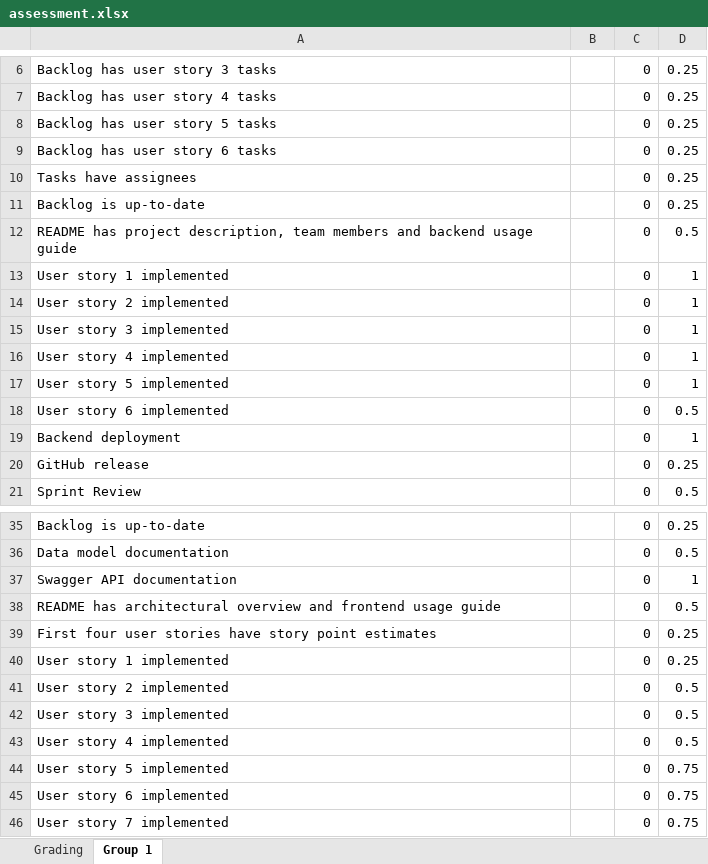
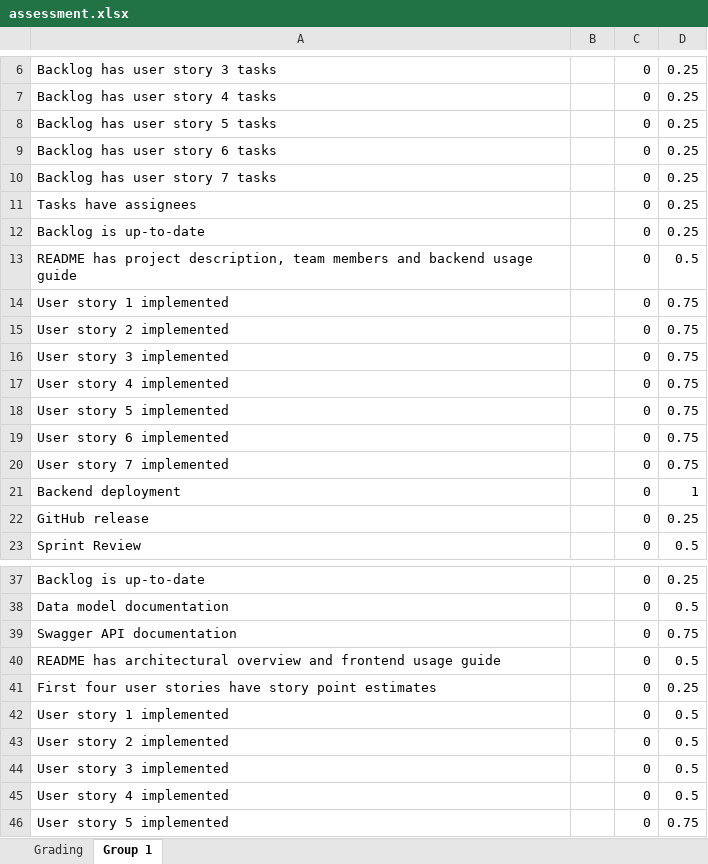
Before and after one commit to software-development-project-1/software-development-project-1.github.io, an Excel workbook: teacher/assessment.xlsx, sheet Group 1, drawn as a sheet; only a part is shown, gaps mark what is left out; the shorter side is filled out with more unchanged rows; values as stored, in another font and other column widths than the file's, no borders; addresses are those after the commit; the diff names each change by its address in the sheet, - before the commit and + after, or states it on an @@ line.

Commit message:
assesment

```diff
--- a/teacher/assessment.xlsx (sheet Group 1)
+++ b/teacher/assessment.xlsx (sheet Group 1)
+row 10: Backlog has user story 7 tasks |  | 0 | 0.25
-D14:D18: 1
+D14:D18: 0.75
-D19: 0.5
+D19: 0.75
+row 20: User story 7 implemented |  | 0 | 0.75
-D39: 1
+D39: 0.75
-D42: 0.25
+D42: 0.5
```
Also changed, not shown: formulas that keep their value.
